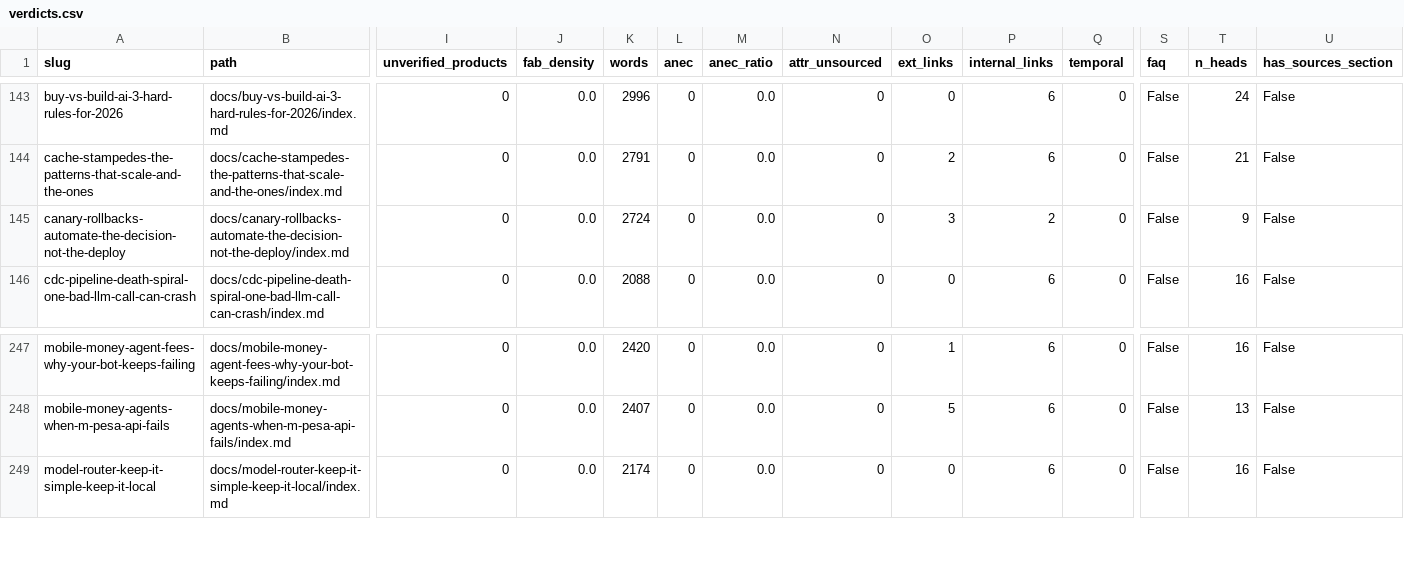
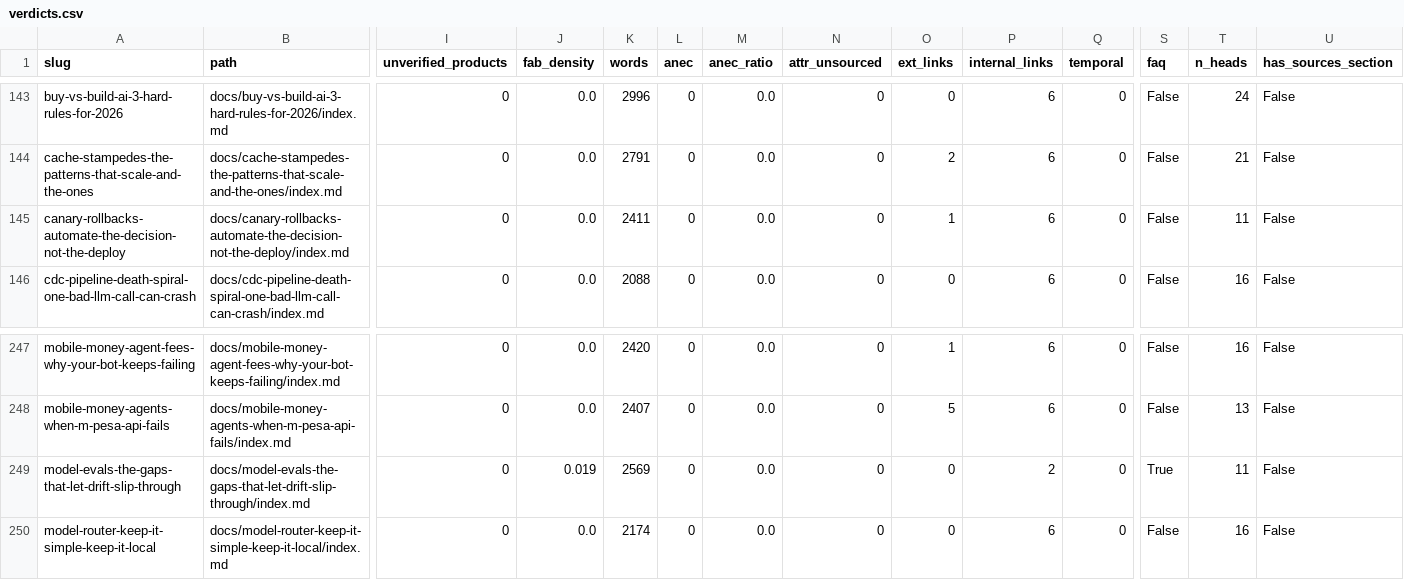
Before and after one commit to kubaik/kubaik.github.io, a CSV file: triage_report/verdicts.csv, drawn as a sheet; only a part is shown, gaps mark what is left out; rows hold the shown columns only; the diff names each change by its address in the sheet, - before the commit and + after, or states it on an @@ line.

```diff
--- a/triage_report/verdicts.csv
+++ b/triage_report/verdicts.csv
-K145 (words): 2724
+K145 (words): 2411
-O145 (ext_links): 3
+O145 (ext_links): 1
-P145 (internal_links): 2
+P145 (internal_links): 6
-T145 (n_heads): 9
+T145 (n_heads): 11
+row 249: model-evals-the-gaps-that-let-drift-slip-through | docs/model-evals-the-gaps-that-let-drift-slip-through/index.md | 0 | 0.019 | 2569 | 0 | 0.0 | 0 | 0 | 2 | 0 | True | 11 | False
```
Also changed, not shown: quality_report_full.csv, triage_final/improve.csv, 51 other files.
